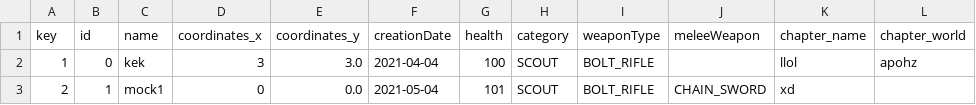
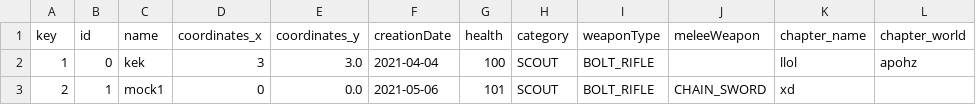
Before and after one commit to Cloacab/collection-manager, a CSV file: SpaceMarine.csv, drawn as a sheet.

```diff
--- a/SpaceMarine.csv
+++ b/SpaceMarine.csv
@@ -2,2 +2,2 @@ key,id,name,coordinates_x,coordinates_y,creationDate,health,category,weaponType,
 1,0,kek,3,3.0,2021-04-04,100,SCOUT,BOLT_RIFLE,,llol,apohz
-2,1,mock1,0,0.0,2021-05-04,101,SCOUT,BOLT_RIFLE,CHAIN_SWORD,xd,
+2,1,mock1,0,0.0,2021-05-06,101,SCOUT,BOLT_RIFLE,CHAIN_SWORD,xd,
```
Also changed, not shown: 8 other files.
